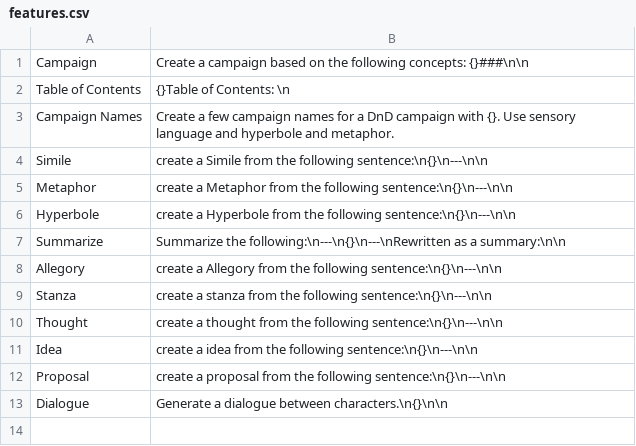
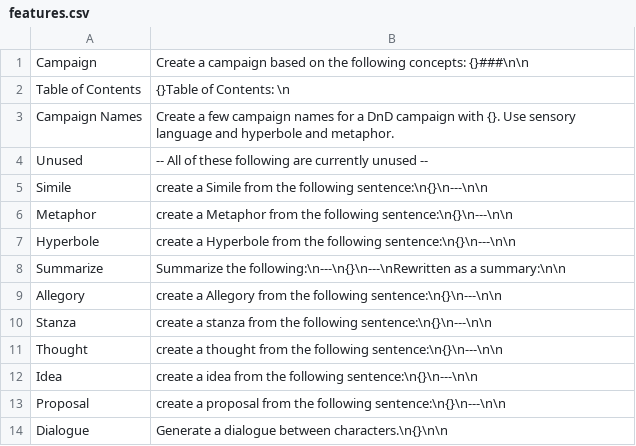
Before and after one commit to AntonioCiolino/CampaignCreator, a CSV file: csv/features.csv, drawn as a sheet.

```diff
--- a/csv/features.csv
+++ b/csv/features.csv
@@ -3,2 +3,3 @@ Table of Contents, {}Table of Contents: \n
 Campaign Names, Create a few campaign names for a DnD campaign with {}. Use sensory language and hyperbole and metaphor.
+Unused, -- All of these following are currently unused --
 Simile, create a Simile from the following sentence:\n{}\n---\n\n
```
Also changed, not shown: 1 other file.
